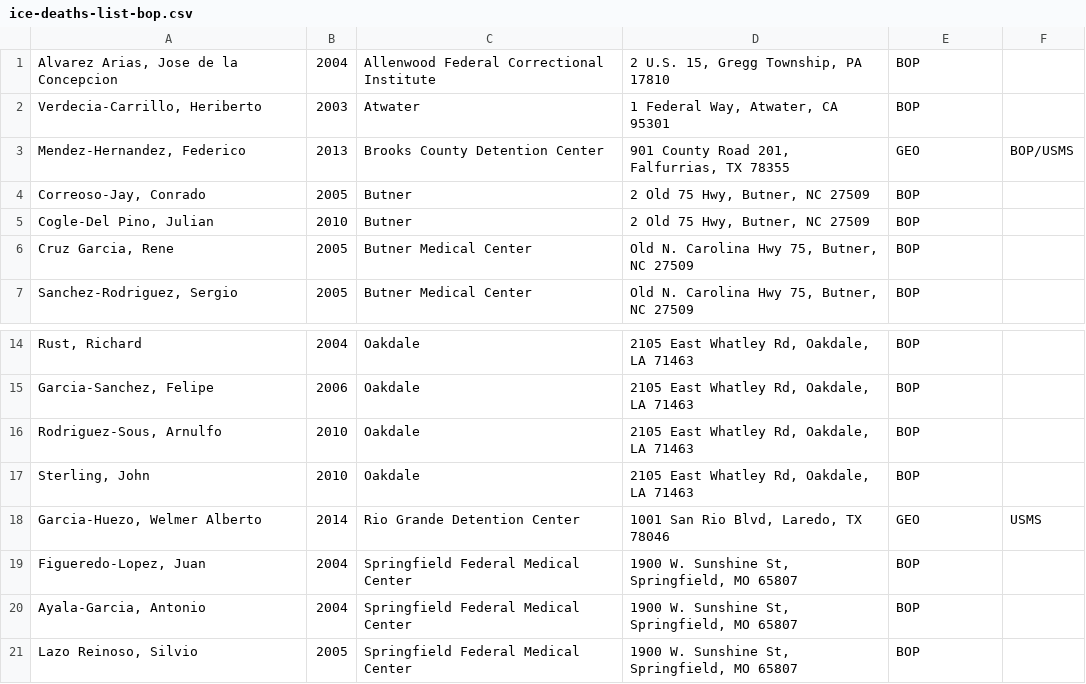
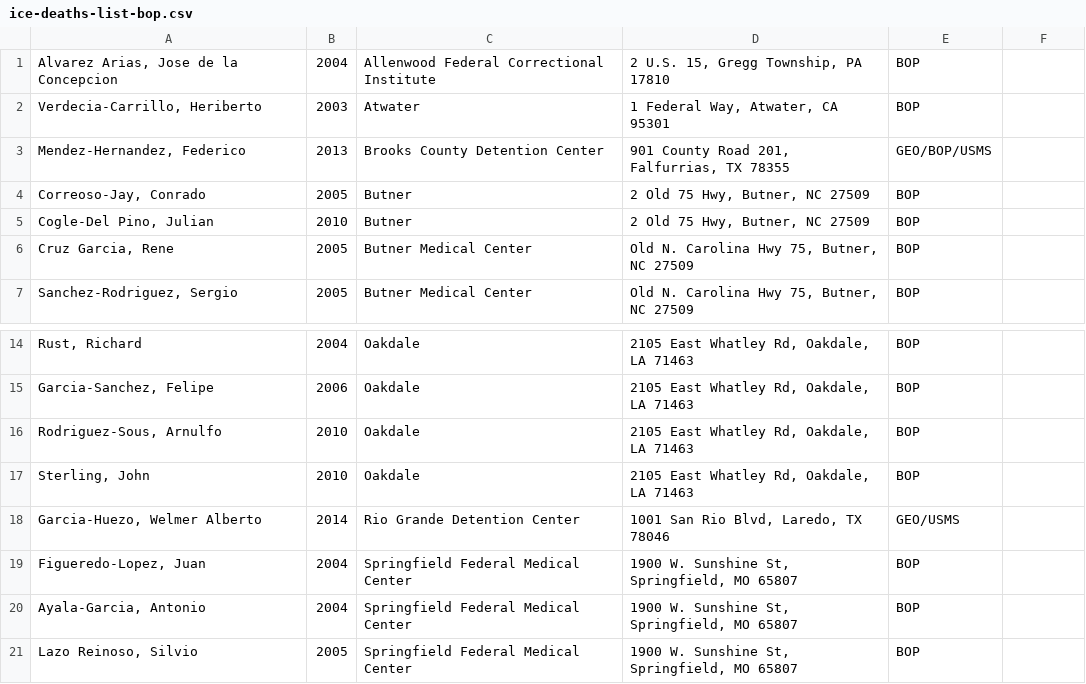
Before and after one commit to detentionwatchnetwork/deathbydetention, a CSV file: data/ice-deaths-list-bop.csv, drawn as a sheet; only a part is shown, gaps mark what is left out; the diff names each change by its address in the sheet, - before the commit and + after, or states it on an @@ line.

Commit message:
Fix contractors in ice deaths list bop

```diff
--- a/data/ice-deaths-list-bop.csv
+++ b/data/ice-deaths-list-bop.csv
-E3: GEO
+E3: GEO/BOP/USMS
-F3: BOP/USMS
+F3: (empty)
-E18: GEO
+E18: GEO/USMS
-F18: USMS
+F18: (empty)
```
